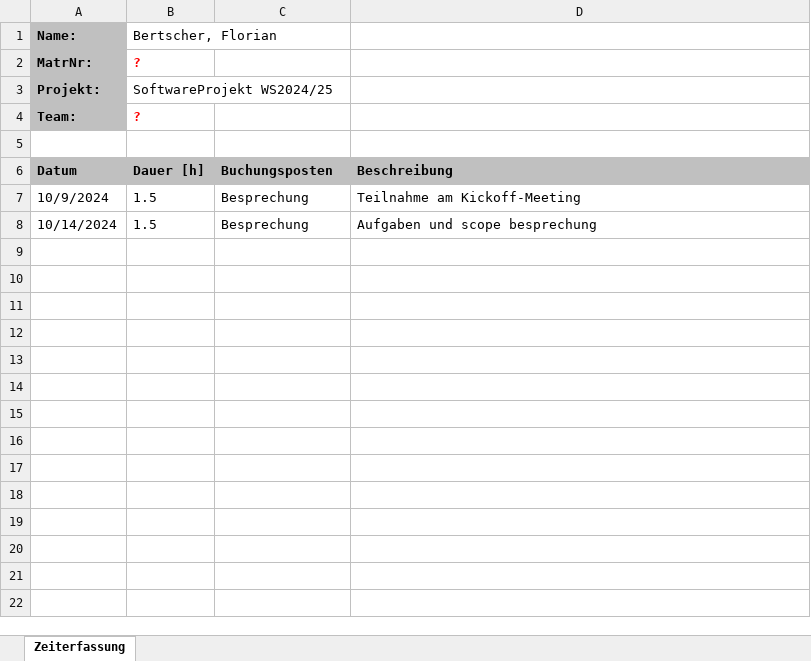
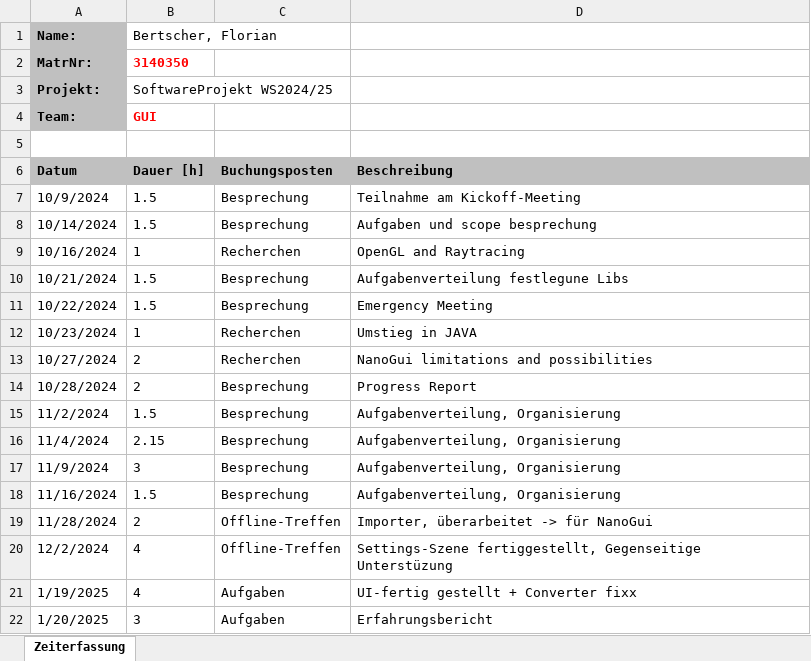
Before and after one commit to lgndluke/RaytRazor, an Excel workbook: 1. Projektplanung und Dokumentation/1.1 Zeiterfassung/Zeiterfassung_Bertscher_Florian.xlsx, sheet Zeiterfassung, drawn as a sheet; values as stored, in another font and other column widths than the file's, no borders; the diff names each change by its address in the sheet, - before the commit and + after, or states it on an @@ line.

Commit message:
Erfahrungsbericht und Zeiterfassung

```diff
--- a/1. Projektplanung und Dokumentation/1.1 Zeiterfassung/Zeiterfassung_Bertscher_Florian.xlsx (sheet Zeiterfassung)
+++ b/1. Projektplanung und Dokumentation/1.1 Zeiterfassung/Zeiterfassung_Bertscher_Florian.xlsx (sheet Zeiterfassung)
-B2 (Dauer [h]): ?
+B2 (Dauer [h]): 3140350
-B4 (Dauer [h]): ?
+B4 (Dauer [h]): GUI
+row 9: 10/16/2024 | 1 | Recherchen | OpenGL and Raytracing
+row 10: 10/21/2024 | 1.5 | Besprechung | Aufgabenverteilung festlegune Libs
+row 11: 10/22/2024 | 1.5 | Besprechung | Emergency Meeting
+row 12: 10/23/2024 | 1 | Recherchen | Umstieg in JAVA
+row 13: 10/27/2024 | 2 | Recherchen | NanoGui limitations and possibilities
+row 14: 10/28/2024 | 2 | Besprechung | Progress Report
+row 15: 11/2/2024 | 1.5 | Besprechung | Aufgabenverteilung, Organisierung
+row 16: 11/4/2024 | 2.15 | Besprechung | Aufgabenverteilung, Organisierung
+row 17: 11/9/2024 | 3 | Besprechung | Aufgabenverteilung, Organisierung
+row 18: 11/16/2024 | 1.5 | Besprechung | Aufgabenverteilung, Organisierung
+row 19: 11/28/2024 | 2 | Offline-Treffen | Importer, überarbeitet -> für NanoGui
+row 20: 12/2/2024 | 4 | Offline-Treffen | Settings-Szene fertiggestellt, Gegenseitige Unterstüzung
+row 21: 1/19/2025 | 4 | Aufgaben | UI-fertig gestellt + Converter fixx
+row 22: 1/20/2025 | 3 | Aufgaben | Erfahrungsbericht
```
Also changed, not shown: 1 other file.
